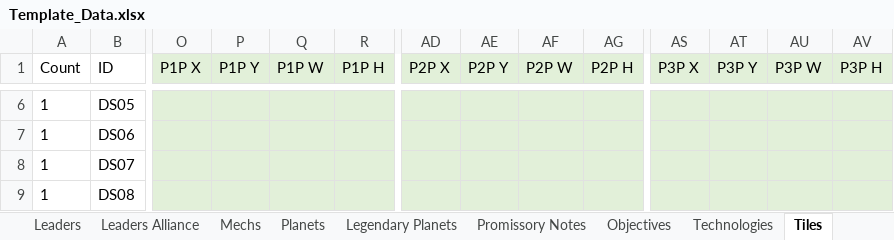
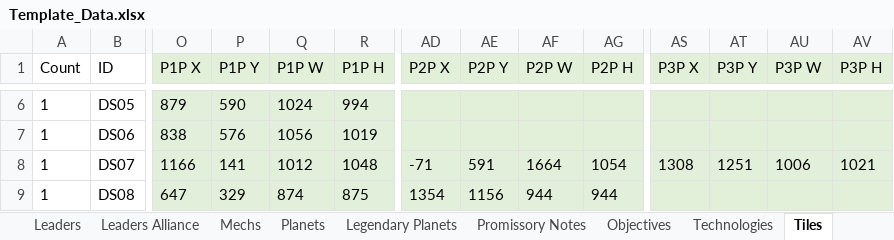
Before and after one commit to ZhenjaMax/TI4Templates, an Excel workbook: Template_Data.xlsx, sheet Tiles, drawn as a sheet; only a part is shown, gaps mark what is left out; values as stored, in another font and other column widths than the file's, no borders; the diff covers the shown part only; the diff names each change by its address in the sheet, - before the commit and + after, or states it on an @@ line.

Commit message:
Tiles WIP 8.1
polishing (finish)

```diff
--- a/Template_Data.xlsx (sheet Tiles)
+++ b/Template_Data.xlsx (sheet Tiles)
-O6 (P1P X): (empty)
+O6 (P1P X): 879
-P6 (P1P Y): (empty)
+P6 (P1P Y): 590
-Q6 (P1P W): (empty)
+Q6 (P1P W): 1024
-R6 (P1P H): (empty)
+R6 (P1P H): 994
-O7 (P1P X): (empty)
+O7 (P1P X): 838
-P7 (P1P Y): (empty)
+P7 (P1P Y): 576
-Q7 (P1P W): (empty)
+Q7 (P1P W): 1056
-R7 (P1P H): (empty)
+R7 (P1P H): 1019
-O8 (P1P X): (empty)
+O8 (P1P X): 1166
-P8 (P1P Y): (empty)
+P8 (P1P Y): 141
-Q8 (P1P W): (empty)
+Q8 (P1P W): 1012
-R8 (P1P H): (empty)
+R8 (P1P H): 1048
-AD8 (P2P X): (empty)
+AD8 (P2P X): -71
-AE8 (P2P Y): (empty)
+AE8 (P2P Y): 591
-AF8 (P2P W): (empty)
+AF8 (P2P W): 1664
-AG8 (P2P H): (empty)
+AG8 (P2P H): 1054
-AS8 (P3P X): (empty)
+AS8 (P3P X): 1308
-AT8 (P3P Y): (empty)
+AT8 (P3P Y): 1251
-AU8 (P3P W): (empty)
+AU8 (P3P W): 1006
-AV8 (P3P H): (empty)
+AV8 (P3P H): 1021
-O9 (P1P X): (empty)
+O9 (P1P X): 647
-P9 (P1P Y): (empty)
+P9 (P1P Y): 329
-Q9 (P1P W): (empty)
+Q9 (P1P W): 874
-R9 (P1P H): (empty)
+R9 (P1P H): 875
-AD9 (P2P X): (empty)
+AD9 (P2P X): 1354
-AE9 (P2P Y): (empty)
+AE9 (P2P Y): 1156
-AF9 (P2P W): (empty)
+AF9 (P2P W): 944
-AG9 (P2P H): (empty)
+AG9 (P2P H): 944
```
Also changed, not shown: 303 edited cells elsewhere in this sheet, sheet Tiles Source, 4 other files.
